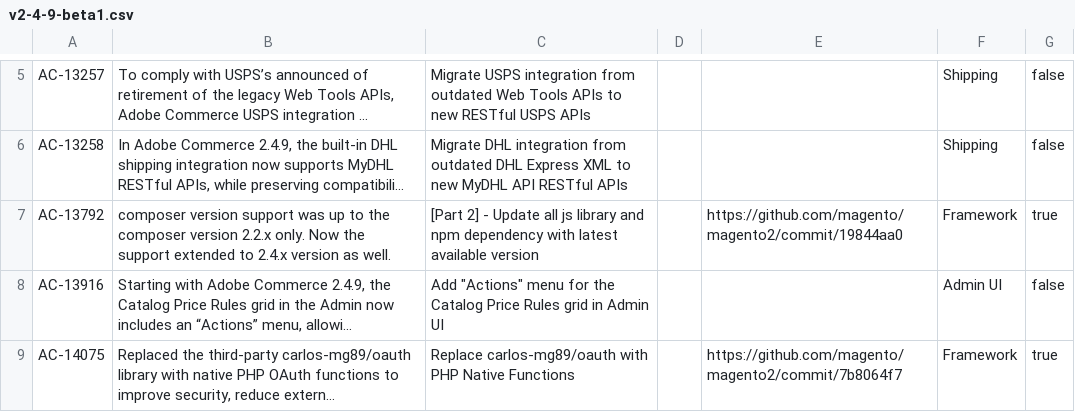
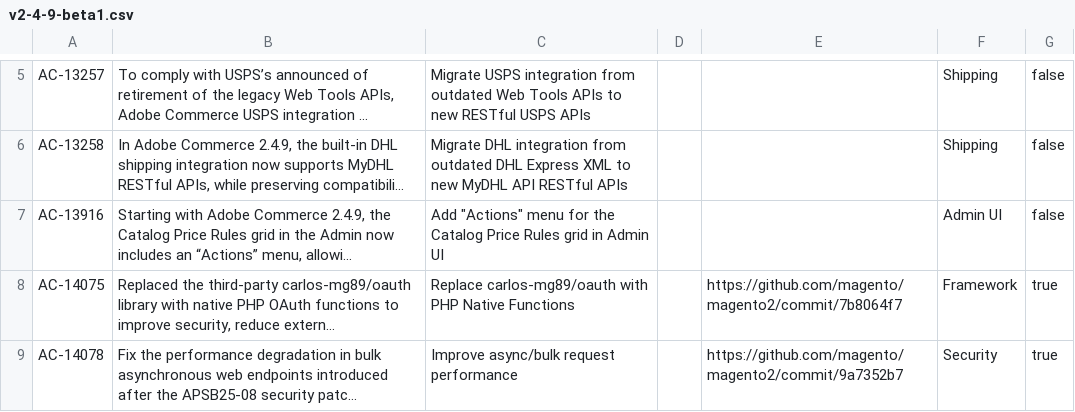
Before and after one commit to AdobeDocs/commerce-operations.en, a CSV file: _jekyll/_data/release/highlights/v2-4-9-beta1.csv, drawn as a sheet; only a part is shown, gaps mark what is left out; the shorter side is filled out with more unchanged rows; long unchanged cells end in …; the diff names each change by its address in the sheet, - before the commit and + after, or states it on an @@ line.

Commit message:
Update Magento highlights

```diff
--- a/_jekyll/_data/release/highlights/v2-4-9-beta1.csv
+++ b/_jekyll/_data/release/highlights/v2-4-9-beta1.csv
-row 7: AC-13792 | composer version support was up to the composer version 2.2.x only. Now the support extended to 2.4.x version as well. | [Part 2] - Update all js library and npm dependency with latest available version |  | https://github.com/magento/magento2/commit/19844aa0 | Framework | true
```
Also changed, not shown: 4 other files.
